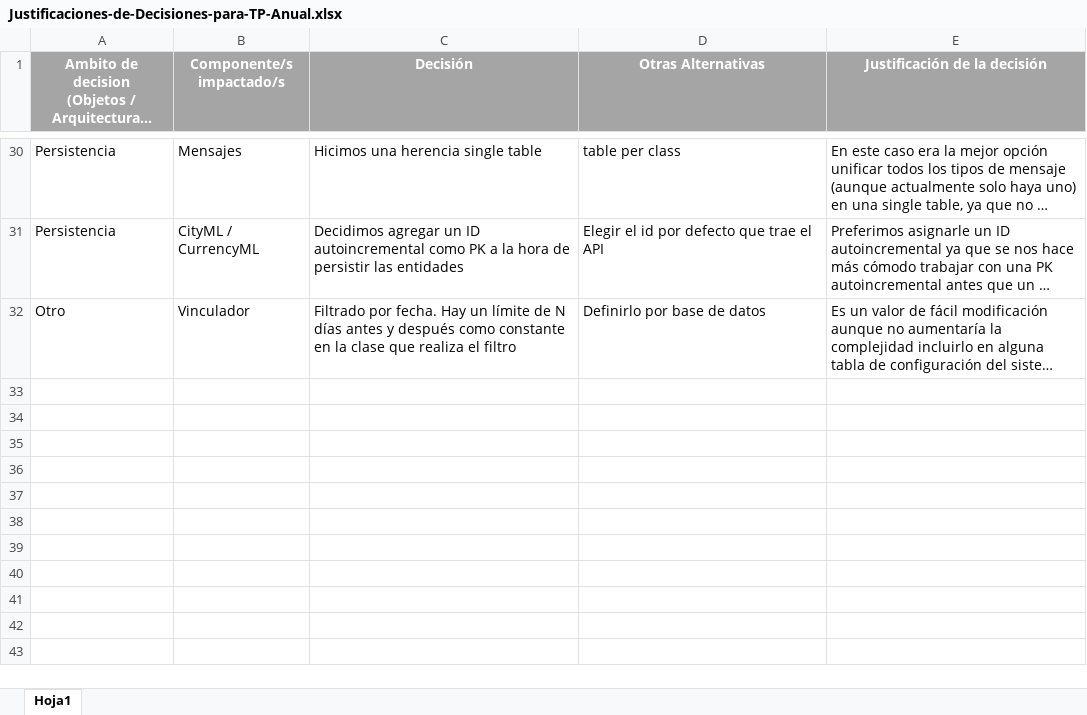
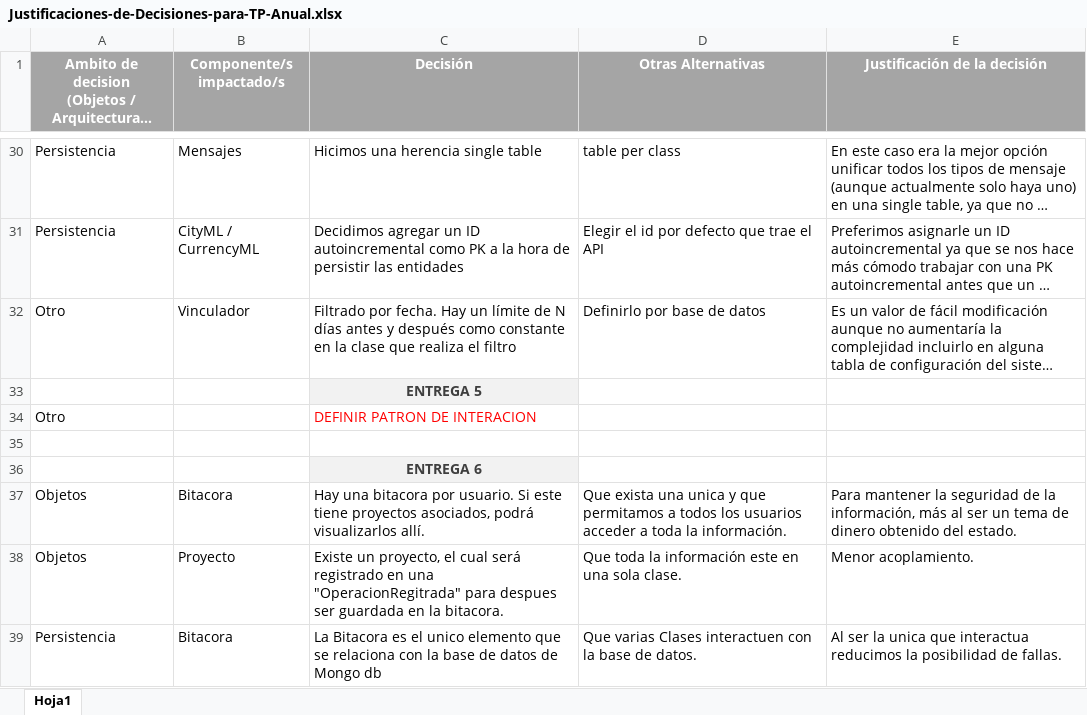
Before and after one commit to FrancoCingolani/TPdds2020_Grupo8, an Excel workbook: Justificaciones-de-Decisiones-para-TP-Anual.xlsx, sheet Hoja1, drawn as a sheet; only a part is shown, gaps mark what is left out; long unchanged cells end in …; values as stored, in another font and other column widths than the file's, no borders; the diff names each change by its address in the sheet, - before the commit and + after, or states it on an @@ line.

Commit message:
2 Repos y arreglos a medias de pantallas. Revisar asociarEgryIng2

```diff
--- a/Justificaciones-de-Decisiones-para-TP-Anual.xlsx (sheet Hoja1)
+++ b/Justificaciones-de-Decisiones-para-TP-Anual.xlsx (sheet Hoja1)
+row 33:  |  | ENTREGA 5
+row 34: Otro |  | DEFINIR PATRON DE INTERACION
+row 35: (empty)
+row 36:  |  | ENTREGA 6
+row 37: Objetos | Bitacora | Hay una bitacora por usuario. Si este tiene proyectos asociados, podrá visualizarlos allí. | Que exista una unica y que permitamos a todos los usuarios acceder a toda la información. | Para mantener la seguridad de la información, más al ser un tema de dinero obtenido del estado.
+row 38: Objetos | Proyecto | Existe un proyecto, el cual será registrado en una "OperacionRegitrada" para despues ser guardada en la bitacora. | Que toda la información este en una sola clase. | Menor acoplamiento.
+row 39: Persistencia | Bitacora | La Bitacora es el unico elemento que se relaciona con la base de datos de Mongo db | Que varias Clases interactuen con la base de datos. | Al ser la unica que interactua reducimos la posibilidad de fallas.
```
